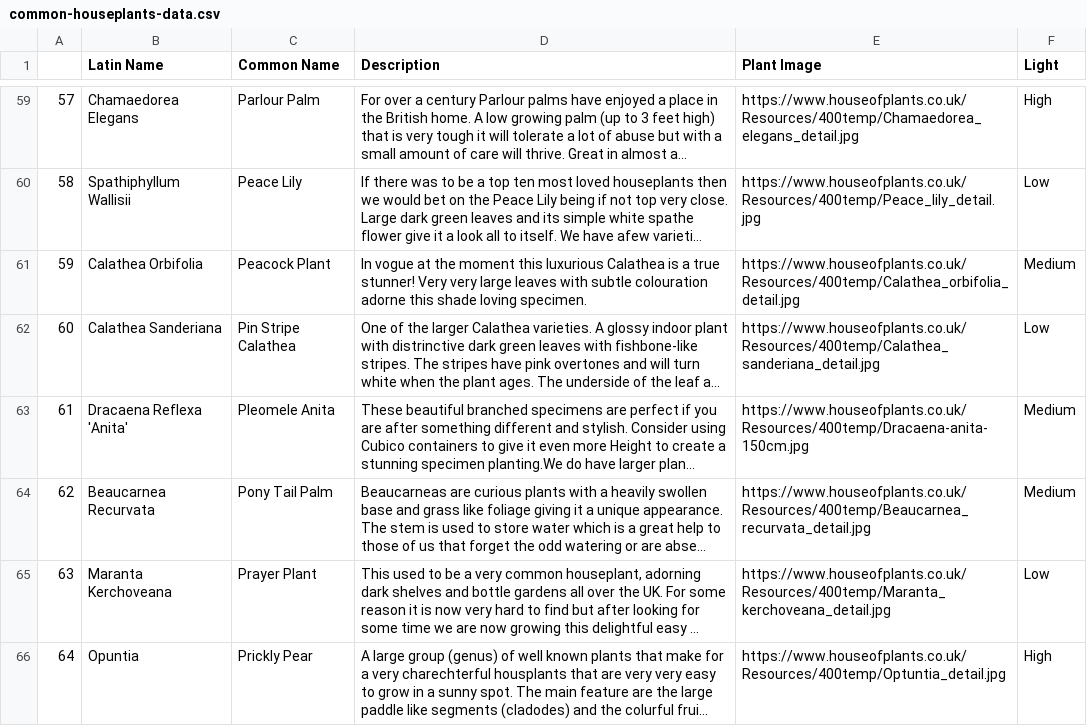
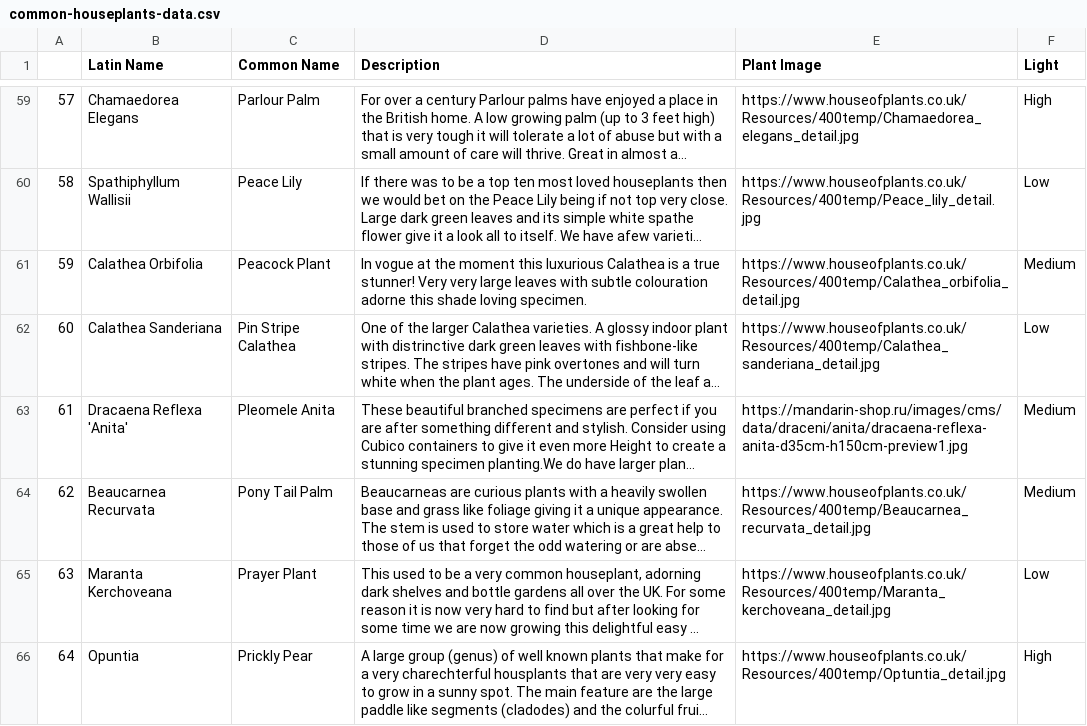
Before and after one commit to anjelicasilva/ispeakplantish, a CSV file: seed_data/common-houseplants-data.csv, drawn as a sheet; only a part is shown, gaps mark what is left out; long unchanged cells end in …; the diff names each change by its address in the sheet, - before the commit and + after, or states it on an @@ line.

```diff
--- a/seed_data/common-houseplants-data.csv
+++ b/seed_data/common-houseplants-data.csv
-E63 (Plant Image): https://www.houseofplants.co.uk/Resources/400temp/Dracaena-anita-150cm.jpg
+E63 (Plant Image): https://mandarin-shop.ru/images/cms/data/draceni/anita/dracaena-reflexa-anita-d35cm-h150cm-preview1.jpg
```
Also changed, not shown: 3 other files.
